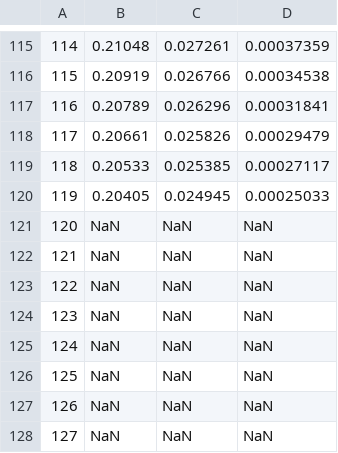
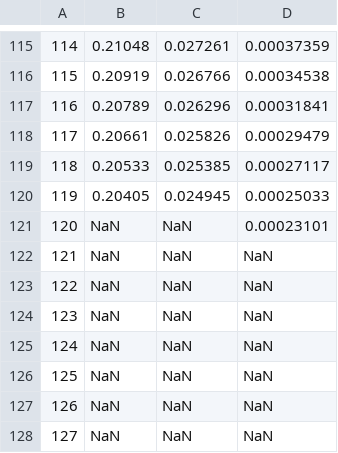
Before and after one commit to biomystery/TNF_regulation, a CSV file: Fig.5b/simData/nascent_sim.csv, drawn as a sheet; only a part is shown, gaps mark what is left out.

```diff
--- a/Fig.5b/simData/nascent_sim.csv
+++ b/Fig.5b/simData/nascent_sim.csv
@@ -120,3 +120,3 @@
 119,0.20405,0.024945,0.00025033
-120,NaN,NaN,NaN
+120,NaN,NaN,0.00023101
 121,NaN,NaN,NaN
```
Also changed, not shown: Fig.5b/simData/mRNA_sim.csv, Fig.5b/simData/nfkb_sim.csv, 27 other files.
